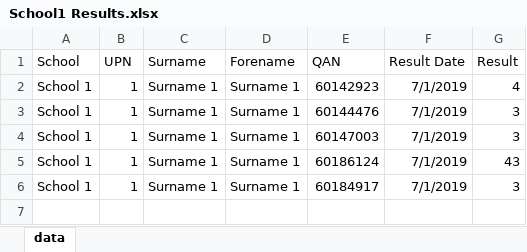
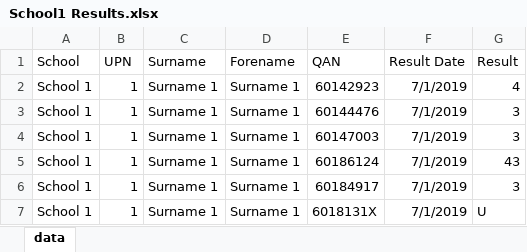
Before and after one commit to chrisateen/Progress8, an Excel workbook: School1 Results.xlsx, sheet data, drawn as a sheet; values as stored, in another font and other column widths than the file's, no borders; the diff names each change by its address in the sheet, - before the commit and + after, or states it on an @@ line.

```diff
--- a/School1 Results.xlsx (sheet data)
+++ b/School1 Results.xlsx (sheet data)
+row 7: School 1 | 1 | Surname 1 | Surname 1 | 6018131X | 7/1/2019 | U
```
Also changed, not shown: 1 other file.
